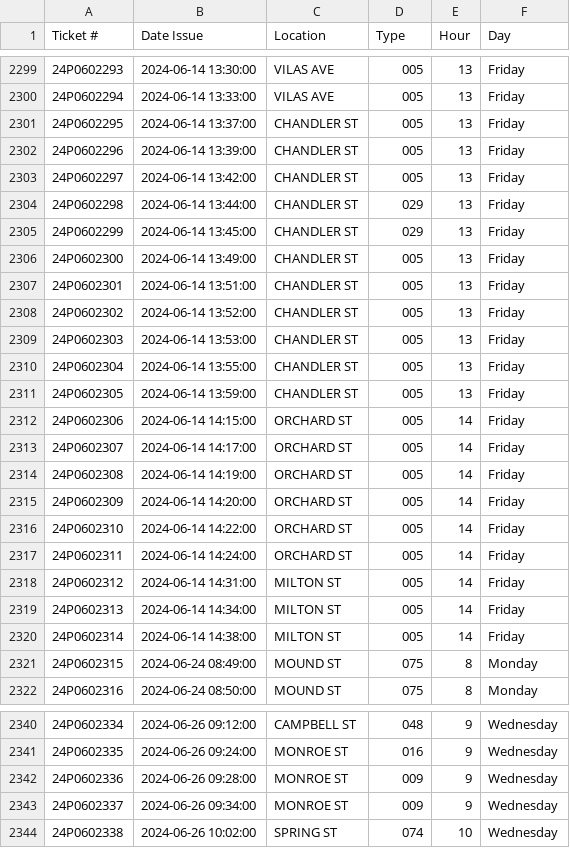
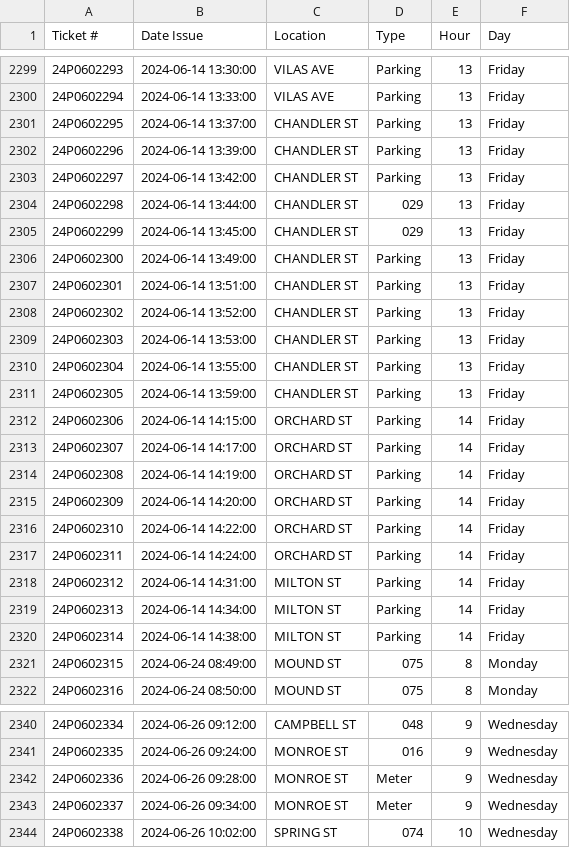
Before and after one commit to mark11778/ParkingData, a CSV file: scr/CollectedData/parking_tickets_data_06.csv, drawn as a sheet; only a part is shown, gaps mark what is left out; the diff covers the shown part only.

```diff
--- a/scr/CollectedData/parking_tickets_data_06.csv
+++ b/scr/CollectedData/parking_tickets_data_06.csv
@@ -2299,23 +2299,23 @@ Ticket #,Date Issue,Location,Type,Hour,Day
-24P0602293,2024-06-14 13:30:00,VILAS AVE,005,13,Friday
-24P0602294,2024-06-14 13:33:00,VILAS AVE,005,13,Friday
-24P0602295,2024-06-14 13:37:00,CHANDLER ST,005,13,Friday
-24P0602296,2024-06-14 13:39:00,CHANDLER ST,005,13,Friday
-24P0602297,2024-06-14 13:42:00,CHANDLER ST,005,13,Friday
+24P0602293,2024-06-14 13:30:00,VILAS AVE,Parking,13,Friday
+24P0602294,2024-06-14 13:33:00,VILAS AVE,Parking,13,Friday
+24P0602295,2024-06-14 13:37:00,CHANDLER ST,Parking,13,Friday
+24P0602296,2024-06-14 13:39:00,CHANDLER ST,Parking,13,Friday
+24P0602297,2024-06-14 13:42:00,CHANDLER ST,Parking,13,Friday
 24P0602298,2024-06-14 13:44:00,CHANDLER ST,029,13,Friday
 24P0602299,2024-06-14 13:45:00,CHANDLER ST,029,13,Friday
-24P0602300,2024-06-14 13:49:00,CHANDLER ST,005,13,Friday
-24P0602301,2024-06-14 13:51:00,CHANDLER ST,005,13,Friday
-24P0602302,2024-06-14 13:52:00,CHANDLER ST,005,13,Friday
-24P0602303,2024-06-14 13:53:00,CHANDLER ST,005,13,Friday
-24P0602304,2024-06-14 13:55:00,CHANDLER ST,005,13,Friday
-24P0602305,2024-06-14 13:59:00,CHANDLER ST,005,13,Friday
-24P0602306,2024-06-14 14:15:00,ORCHARD ST,005,14,Friday
-24P0602307,2024-06-14 14:17:00,ORCHARD ST,005,14,Friday
-24P0602308,2024-06-14 14:19:00,ORCHARD ST,005,14,Friday
-24P0602309,2024-06-14 14:20:00,ORCHARD ST,005,14,Friday
-24P0602310,2024-06-14 14:22:00,ORCHARD ST,005,14,Friday
-24P0602311,2024-06-14 14:24:00,ORCHARD ST,005,14,Friday
-24P0602312,2024-06-14 14:31:00,MILTON ST,005,14,Friday
-24P0602313,2024-06-14 14:34:00,MILTON ST,005,14,Friday
-24P0602314,2024-06-14 14:38:00,MILTON ST,005,14,Friday
+24P0602300,2024-06-14 13:49:00,CHANDLER ST,Parking,13,Friday
+24P0602301,2024-06-14 13:51:00,CHANDLER ST,Parking,13,Friday
+24P0602302,2024-06-14 13:52:00,CHANDLER ST,Parking,13,Friday
+24P0602303,2024-06-14 13:53:00,CHANDLER ST,Parking,13,Friday
+24P0602304,2024-06-14 13:55:00,CHANDLER ST,Parking,13,Friday
+24P0602305,2024-06-14 13:59:00,CHANDLER ST,Parking,13,Friday
+24P0602306,2024-06-14 14:15:00,ORCHARD ST,Parking,14,Friday
+24P0602307,2024-06-14 14:17:00,ORCHARD ST,Parking,14,Friday
+24P0602308,2024-06-14 14:19:00,ORCHARD ST,Parking,14,Friday
+24P0602309,2024-06-14 14:20:00,ORCHARD ST,Parking,14,Friday
+24P0602310,2024-06-14 14:22:00,ORCHARD ST,Parking,14,Friday
+24P0602311,2024-06-14 14:24:00,ORCHARD ST,Parking,14,Friday
+24P0602312,2024-06-14 14:31:00,MILTON ST,Parking,14,Friday
+24P0602313,2024-06-14 14:34:00,MILTON ST,Parking,14,Friday
+24P0602314,2024-06-14 14:38:00,MILTON ST,Parking,14,Friday
 24P0602315,2024-06-24 08:49:00,MOUND ST,075,8,Monday
@@ -2341,4 +2341,4 @@ Ticket #,Date Issue,Location,Type,Hour,Day
 24P0602335,2024-06-26 09:24:00,MONROE ST,016,9,Wednesday
-24P0602336,2024-06-26 09:28:00,MONROE ST,009,9,Wednesday
-24P0602337,2024-06-26 09:34:00,MONROE ST,009,9,Wednesday
+24P0602336,2024-06-26 09:28:00,MONROE ST,Meter,9,Wednesday
+24P0602337,2024-06-26 09:34:00,MONROE ST,Meter,9,Wednesday
 24P0602338,2024-06-26 10:02:00,SPRING ST,074,10,Wednesday
```
Also changed, not shown: 139 edited cells elsewhere in this file, scr/CollectedData/parking_tickets_data_02.csv, scr/CollectedData/parking_tickets_data_07.csv, 20 other files.
